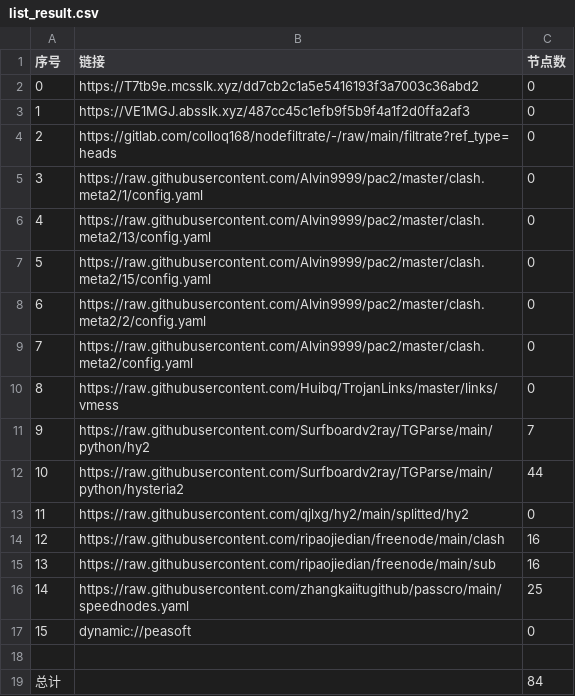
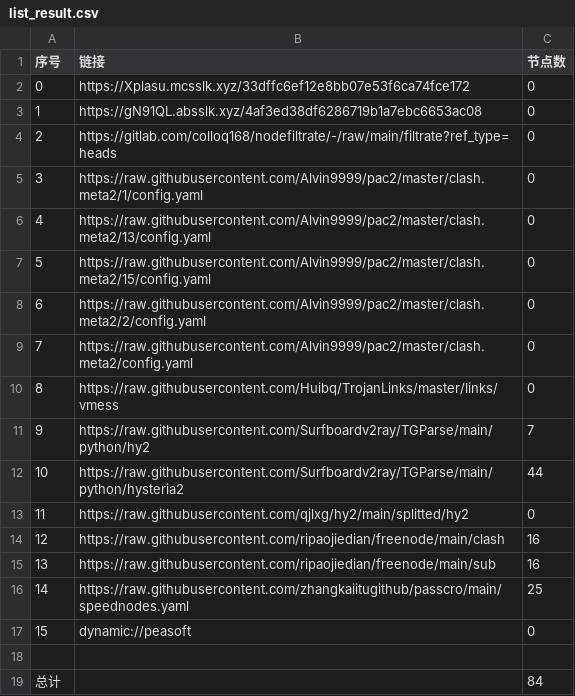
Before and after one commit to aqswaqsw/-dl, a CSV file: list_result.csv, drawn as a sheet.

```diff
--- a/list_result.csv
+++ b/list_result.csv
@@ -1,4 +1,4 @@
 序号,链接,节点数
-0,https://T7tb9e.mcsslk.xyz/dd7cb2c1a5e5416193f3a7003c36abd2,0
-1,https://VE1MGJ.absslk.xyz/487cc45c1efb9f5b9f4a1f2d0ffa2af3,0
+0,https://Xplasu.mcsslk.xyz/33dffc6ef12e8bb07e53f6ca74fce172,0
+1,https://gN91QL.absslk.xyz/4af3ed38df6286719b1a7ebc6653ac08,0
 2,https://gitlab.com/colloq168/nodefiltrate/-/raw/main/filtrate?ref_type=heads,0
```
Also changed, not shown: 3 other files.
